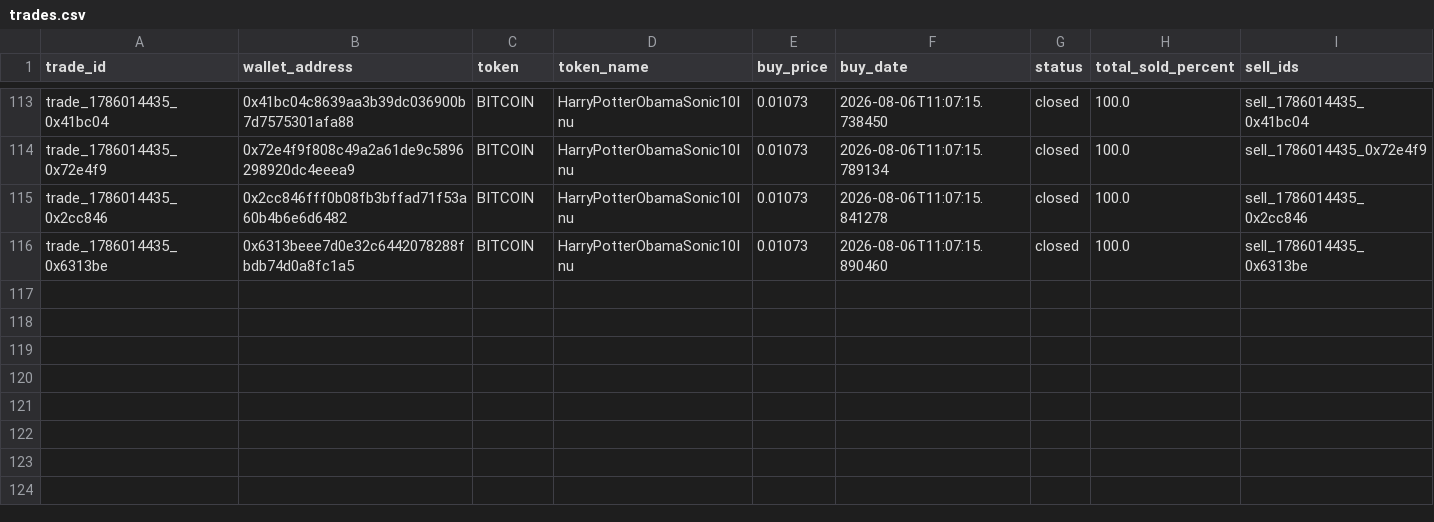
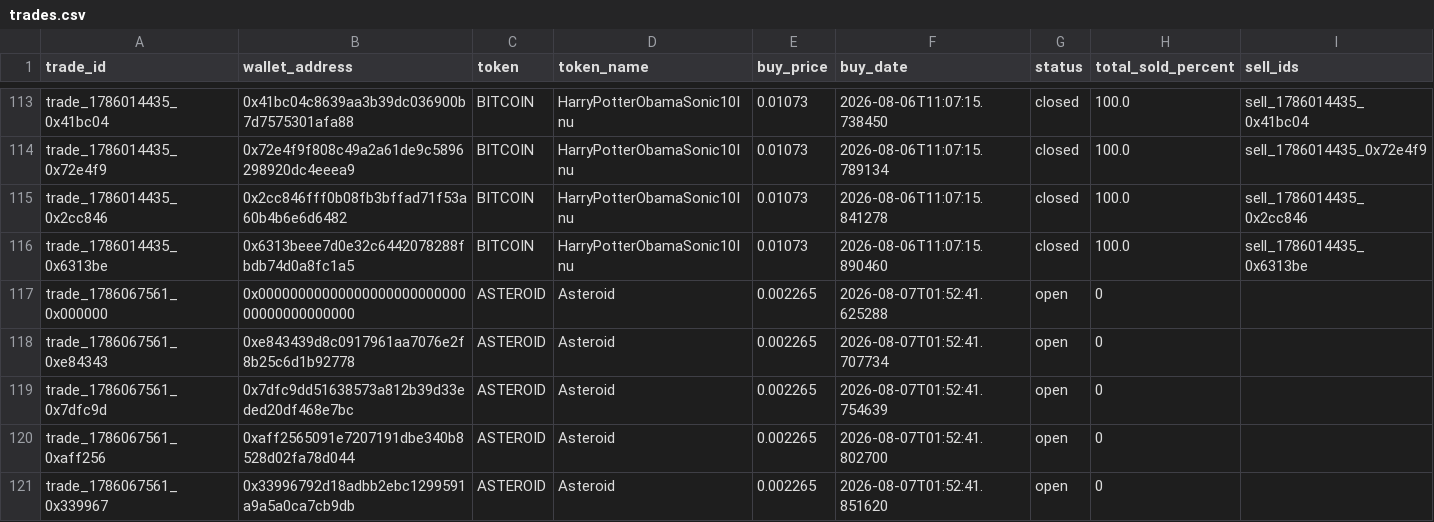
Before and after one commit to khosroabadi-m/Smart-Whale-Tracker, a CSV file: data/trades.csv, drawn as a sheet; only a part is shown, gaps mark what is left out.

```diff
--- a/data/trades.csv
+++ b/data/trades.csv
@@ -116 +116,6 @@ trade_1786014435_0x2cc846,0x2cc846fff0b08fb3bffad71f53a60b4b6e6d6482,BITCOIN,Har
 trade_1786014435_0x6313be,0x6313beee7d0e32c6442078288fbdb74d0a8fc1a5,BITCOIN,HarryPotterObamaSonic10Inu,0.01073,2026-08-06T11:07:15.890460,closed,100.0,sell_1786014435_0x6313be
+trade_1786067561_0x000000,0x0000000000000000000000000000000000000000,ASTEROID,Asteroid,0.002265,2026-08-07T01:52:41.625288,open,0,
+trade_1786067561_0xe84343,0xe843439d8c0917961aa7076e2f8b25c6d1b92778,ASTEROID,Asteroid,0.002265,2026-08-07T01:52:41.707734,open,0,
+trade_1786067561_0x7dfc9d,0x7dfc9dd51638573a812b39d33eded20df468e7bc,ASTEROID,Asteroid,0.002265,2026-08-07T01:52:41.754639,open,0,
+trade_1786067561_0xaff256,0xaff2565091e7207191dbe340b8528d02fa78d044,ASTEROID,Asteroid,0.002265,2026-08-07T01:52:41.802700,open,0,
+trade_1786067561_0x339967,0x33996792d18adbb2ebc1299591a9a5a0ca7cb9db,ASTEROID,Asteroid,0.002265,2026-08-07T01:52:41.851620,open,0,
```
Also changed, not shown: data/wallets.csv.
